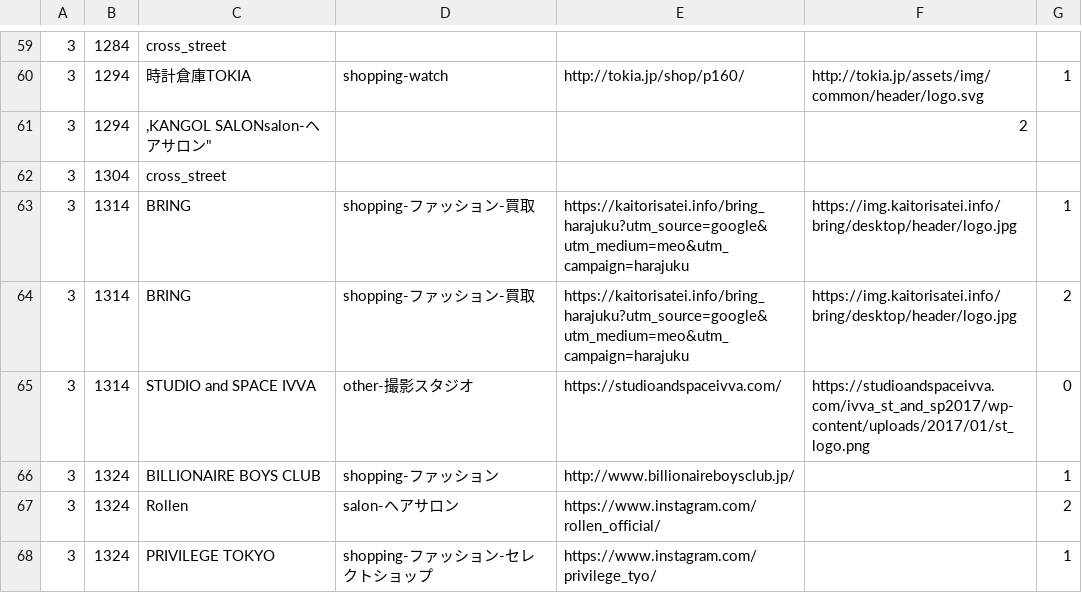
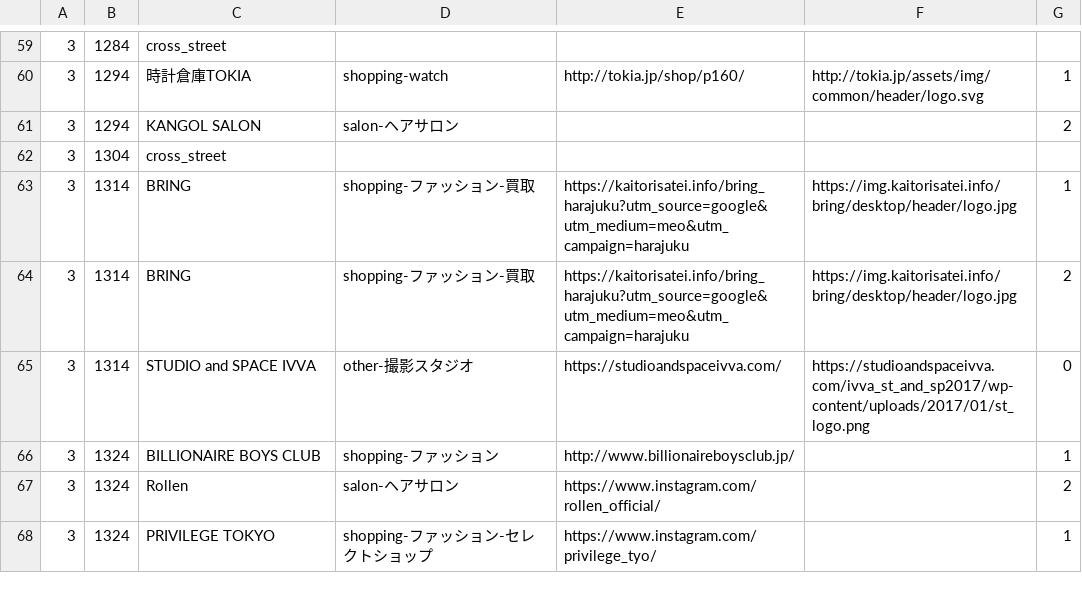
Before and after one commit to MidoriYamaoka/StreetIndex, a CSV file: db/shops.csv, drawn as a sheet; only a part is shown, gaps mark what is left out.

Commit message:
add csv

```diff
--- a/db/shops.csv
+++ b/db/shops.csv
@@ -60,3 +60,3 @@
 "3","1294","時計倉庫TOKIA","shopping-watch","http://tokia.jp/shop/p160/","http://tokia.jp/assets/img/common/header/logo.svg","1"
-"3","1294",",KANGOL SALON"salon-ヘアサロン","","","2"
+"3","1294","KANGOL SALON","salon-ヘアサロン","","","2"
 "3","1304","cross_street","","","",""
```
